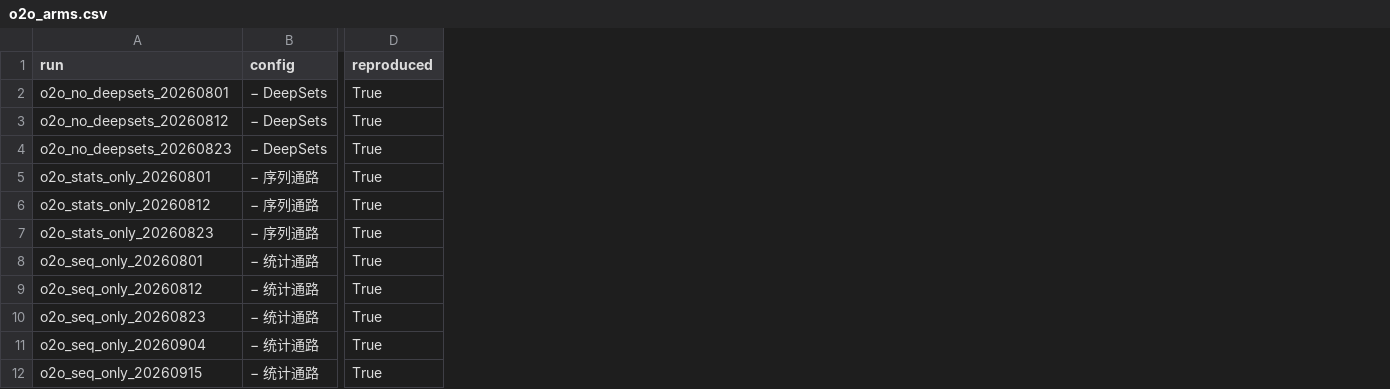
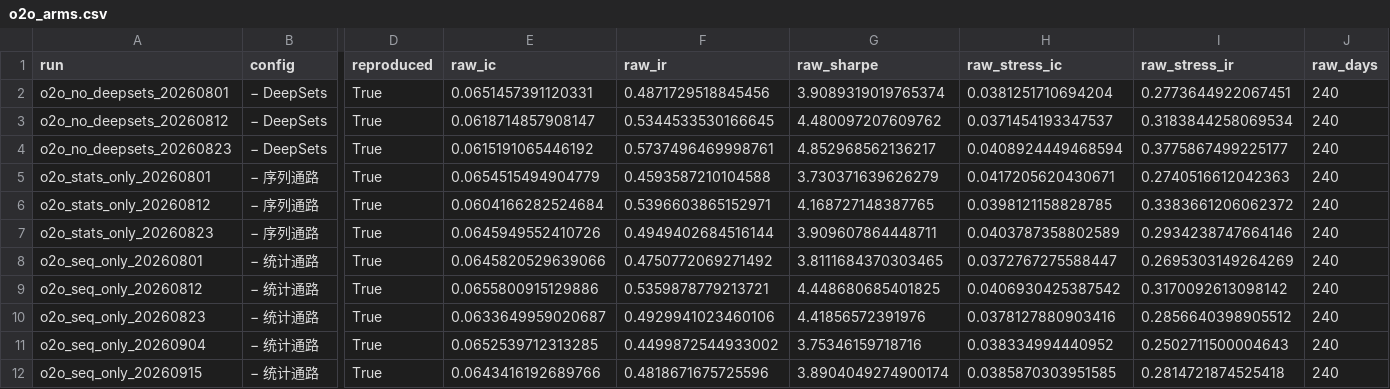
Before and after one commit to yeyeyuan23/bigquant, a CSV file: reports/dependencies/finals_pre/full_neutralization/o2o_arms.csv, drawn as a sheet; only a part is shown, gaps mark what is left out; the diff names each change by its address in the sheet, - before the commit and + after, or states it on an @@ line.

```diff
--- a/reports/dependencies/finals_pre/full_neutralization/o2o_arms.csv
+++ b/reports/dependencies/finals_pre/full_neutralization/o2o_arms.csv
+column E (raw_ic), rows 2-12: 0.0651457391120331 | 0.0618714857908147 | 0.0615191065446192 | 0.0654515494904779 | 0.0604166282524684 | 0.0645949552410726 | 0.0645820529639066 | 0.0655800915129886 | 0.0633649959020687 | 0.0652539712313285 | 0.0643416192689766
+column F (raw_ir), rows 2-12: 0.4871729518845456 | 0.5344533530166645 | 0.5737496469998761 | 0.4593587210104588 | 0.5396603865152971 | 0.4949402684516144 | 0.4750772069271492 | 0.5359878779213721 | 0.4929941023460106 | 0.4499872544933002 | 0.4818671675725596
+column G (raw_sharpe), rows 2-12: 3.9089319019765374 | 4.480097207609762 | 4.852968562136217 | 3.730371639626279 | 4.168727148387765 | 3.909607864448711 | 3.8111684370303465 | 4.448680685401825 | 4.41856572391976 | 3.75346159718716 | 3.8904049274900174
+column H (raw_stress_ic), rows 2-12: 0.0381251710694204 | 0.0371454193347537 | 0.0408924449468594 | 0.0417205620430671 | 0.0398121158828785 | 0.0403787358802589 | 0.0372767275588447 | 0.0406930425387542 | 0.0378127880903416 | 0.038334994440952 | 0.0385870303951585
+column I (raw_stress_ir), rows 2-12: 0.2773644922067451 | 0.3183844258069534 | 0.3775867499225177 | 0.2740516612042363 | 0.3383661206062372 | 0.2934238747664146 | 0.2695303149264269 | 0.3170092613098142 | 0.2856640398905512 | 0.2502711500004643 | 0.2814721874525418
+column J (raw_days), rows 2-12: all 240
```
Also changed, not shown: reports/dependencies/finals_pre/full_neutralization/e10_arms.csv, 2 other files.
